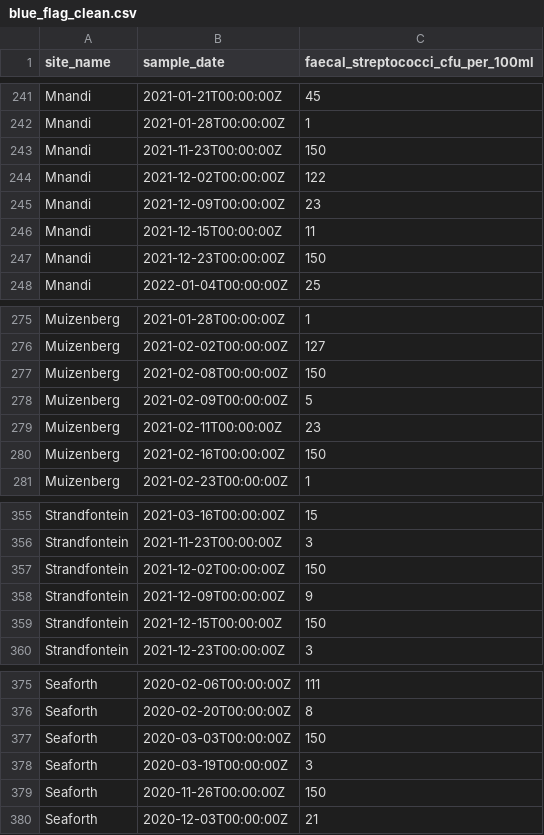
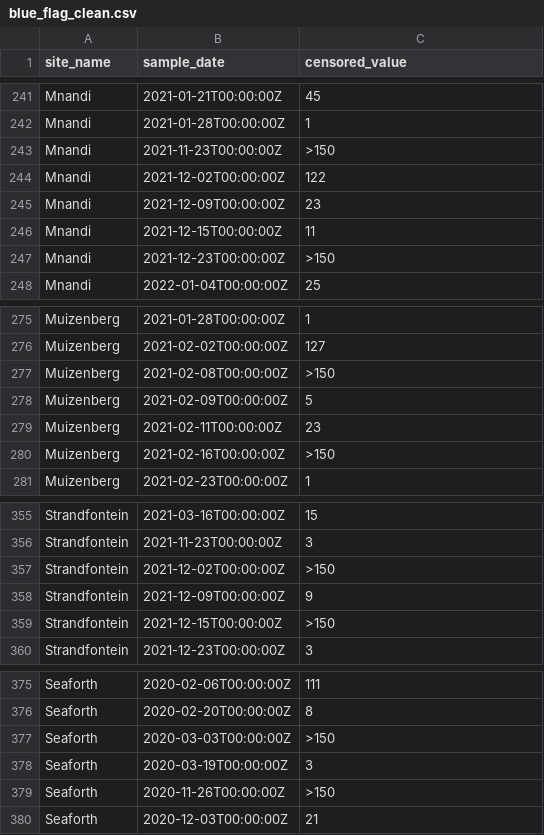
Before and after one commit to InfinityEnvironmental/190-56, a CSV file: 02 Output Data/blue_flag_clean.csv, drawn as a sheet; only a part is shown, gaps mark what is left out; the diff covers the shown part only.

Commit message:
Update blue flag data

```diff
--- a/02 Output Data/blue_flag_clean.csv
+++ b/02 Output Data/blue_flag_clean.csv
@@ -1 +1 @@
-site_name,sample_date,faecal_streptococci_cfu_per_100ml
+site_name,sample_date,censored_value
@@ -242,3 +242,3 @@ Mnandi,2021-01-21T00:00:00Z,45
 Mnandi,2021-01-28T00:00:00Z,1
-Mnandi,2021-11-23T00:00:00Z,150
+Mnandi,2021-11-23T00:00:00Z,>150
 Mnandi,2021-12-02T00:00:00Z,122
@@ -246,3 +246,3 @@ Mnandi,2021-12-09T00:00:00Z,23
 Mnandi,2021-12-15T00:00:00Z,11
-Mnandi,2021-12-23T00:00:00Z,150
+Mnandi,2021-12-23T00:00:00Z,>150
 Mnandi,2022-01-04T00:00:00Z,25
@@ -276,6 +276,6 @@ Muizenberg,2021-01-28T00:00:00Z,1
 Muizenberg,2021-02-02T00:00:00Z,127
-Muizenberg,2021-02-08T00:00:00Z,150
+Muizenberg,2021-02-08T00:00:00Z,>150
 Muizenberg,2021-02-09T00:00:00Z,5
 Muizenberg,2021-02-11T00:00:00Z,23
-Muizenberg,2021-02-16T00:00:00Z,150
+Muizenberg,2021-02-16T00:00:00Z,>150
 Muizenberg,2021-02-23T00:00:00Z,1
@@ -356,5 +356,5 @@ Strandfontein,2021-03-16T00:00:00Z,15
 Strandfontein,2021-11-23T00:00:00Z,3
-Strandfontein,2021-12-02T00:00:00Z,150
+Strandfontein,2021-12-02T00:00:00Z,>150
 Strandfontein,2021-12-09T00:00:00Z,9
-Strandfontein,2021-12-15T00:00:00Z,150
+Strandfontein,2021-12-15T00:00:00Z,>150
 Strandfontein,2021-12-23T00:00:00Z,3
@@ -376,5 +376,5 @@ Seaforth,2020-02-06T00:00:00Z,111
 Seaforth,2020-02-20T00:00:00Z,8
-Seaforth,2020-03-03T00:00:00Z,150
+Seaforth,2020-03-03T00:00:00Z,>150
 Seaforth,2020-03-19T00:00:00Z,3
-Seaforth,2020-11-26T00:00:00Z,150
+Seaforth,2020-11-26T00:00:00Z,>150
 Seaforth,2020-12-03T00:00:00Z,21
```
Also changed, not shown: 26 edited cells elsewhere in this file.
